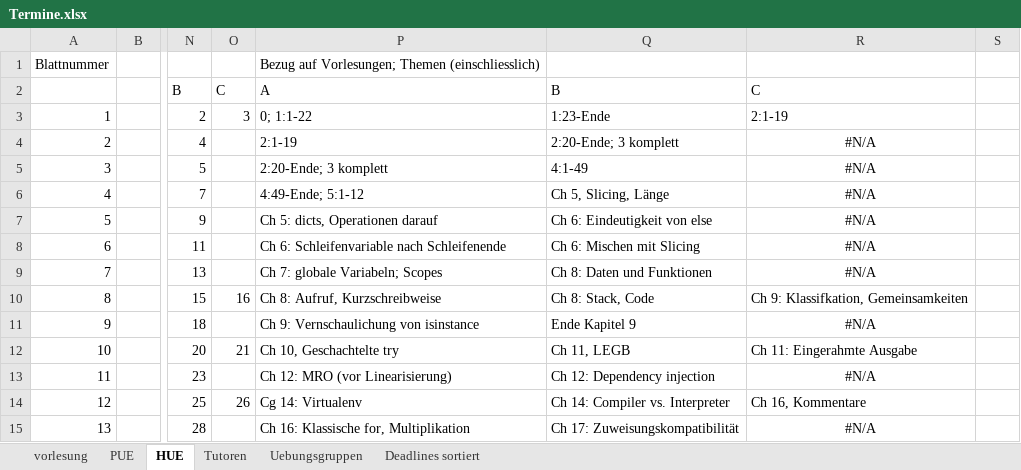
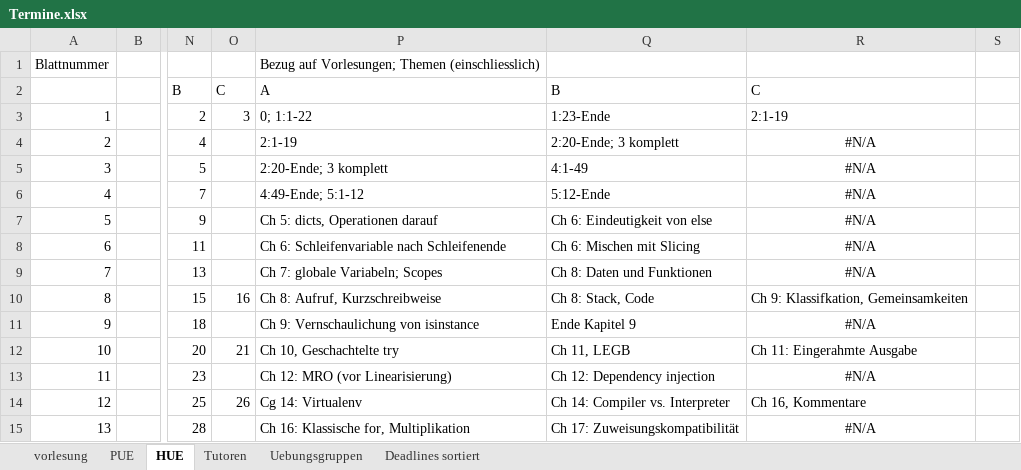
Before and after one commit to hkarl/gp1_upb, an Excel workbook: meetings/Termine.xlsx, sheet HUE, drawn as a sheet; only a part is shown, gaps mark what is left out; values as stored, in another font and other column widths than the file's, no borders; conditional formats not drawn; the diff names each change by its address in the sheet, - before the commit and + after, or states it on an @@ line.

```diff
--- a/meetings/Termine.xlsx (sheet HUE)
+++ b/meetings/Termine.xlsx (sheet HUE)
-Q6 (B): Ch 5, Slicing, Länge
+Q6 (B): 5:12-Ende
```
Also changed, not shown: sheet vorlesung, sheet PUE.
